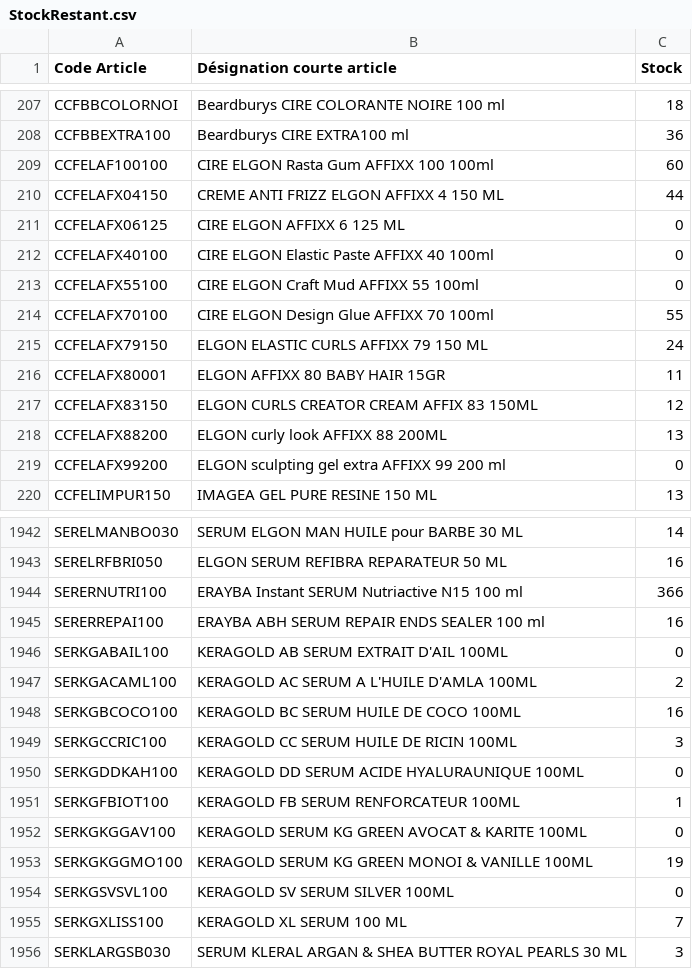
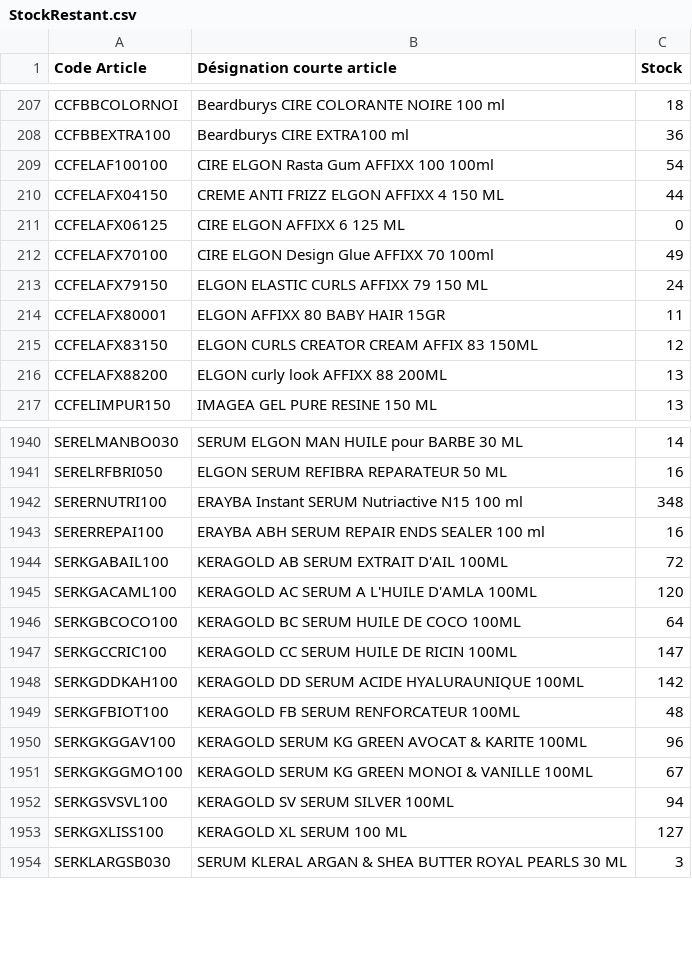
Before and after one commit to nvdiffusionrun/AppCmdNV, a CSV file: BaseAppCmd/StockRestant.csv, drawn as a sheet; only a part is shown, gaps mark what is left out; the diff covers the shown part only.

Commit message:
Drive Sync: Mise à jour du fichier StockRestant.csv par N8N

```diff
--- a/BaseAppCmd/StockRestant.csv
+++ b/BaseAppCmd/StockRestant.csv
@@ -208,8 +208,6 @@ CCFBBCOLORNOI;Beardburys CIRE COLORANTE NOIRE 100 ml;18
 CCFBBEXTRA100;Beardburys CIRE EXTRA100 ml;36
-CCFELAF100100;CIRE ELGON Rasta Gum AFFIXX 100 100ml;60
+CCFELAF100100;CIRE ELGON Rasta Gum AFFIXX 100 100ml;54
 CCFELAFX04150;CREME ANTI FRIZZ ELGON AFFIXX 4 150 ML;44
 CCFELAFX06125;CIRE ELGON AFFIXX 6 125 ML;0
-CCFELAFX40100;CIRE ELGON Elastic Paste AFFIXX 40 100ml;0
-CCFELAFX55100;CIRE ELGON Craft Mud AFFIXX 55 100ml;0
-CCFELAFX70100;CIRE ELGON Design Glue AFFIXX 70 100ml;55
+CCFELAFX70100;CIRE ELGON Design Glue AFFIXX 70 100ml;49
 CCFELAFX79150;ELGON ELASTIC CURLS AFFIXX 79 150 ML;24
@@ -218,3 +216,2 @@ CCFELAFX83150;ELGON CURLS CREATOR CREAM AFFIX 83 150ML;12
 CCFELAFX88200;ELGON curly look AFFIXX 88 200ML;13
-CCFELAFX99200;ELGON sculpting gel extra AFFIXX 99 200 ml;0
 CCFELIMPUR150;IMAGEA GEL PURE RESINE 150 ML;13
@@ -1943,14 +1941,14 @@ SERELMANBO030;SERUM ELGON MAN HUILE pour BARBE 30 ML;14
 SERELRFBRI050;ELGON SERUM REFIBRA REPARATEUR 50 ML;16
-SERERNUTRI100;ERAYBA Instant SERUM Nutriactive N15 100 ml;366
+SERERNUTRI100;ERAYBA Instant SERUM Nutriactive N15 100 ml;348
 SERERREPAI100;ERAYBA ABH SERUM REPAIR ENDS SEALER 100 ml;16
-SERKGABAIL100;KERAGOLD AB SERUM EXTRAIT D'AIL 100ML;0
-SERKGACAML100;KERAGOLD AC SERUM A L'HUILE D'AMLA 100ML;2
-SERKGBCOCO100;KERAGOLD BC SERUM HUILE DE COCO 100ML;16
-SERKGCCRIC100;KERAGOLD CC SERUM HUILE DE RICIN 100ML;3
-SERKGDDKAH100;KERAGOLD DD SERUM ACIDE HYALURAUNIQUE 100ML;0
-SERKGFBIOT100;KERAGOLD FB SERUM RENFORCATEUR 100ML;1
-SERKGKGGAV100;KERAGOLD SERUM KG GREEN AVOCAT & KARITE 100ML;0
-SERKGKGGMO100;KERAGOLD SERUM KG GREEN MONOI & VANILLE 100ML;19
-SERKGSVSVL100;KERAGOLD SV SERUM SILVER 100ML;0
-SERKGXLISS100;KERAGOLD XL SERUM 100 ML;7
+SERKGABAIL100;KERAGOLD AB SERUM EXTRAIT D'AIL 100ML;72
+SERKGACAML100;KERAGOLD AC SERUM A L'HUILE D'AMLA 100ML;120
+SERKGBCOCO100;KERAGOLD BC SERUM HUILE DE COCO 100ML;64
+SERKGCCRIC100;KERAGOLD CC SERUM HUILE DE RICIN 100ML;147
+SERKGDDKAH100;KERAGOLD DD SERUM ACIDE HYALURAUNIQUE 100ML;142
+SERKGFBIOT100;KERAGOLD FB SERUM RENFORCATEUR 100ML;48
+SERKGKGGAV100;KERAGOLD SERUM KG GREEN AVOCAT & KARITE 100ML;96
+SERKGKGGMO100;KERAGOLD SERUM KG GREEN MONOI & VANILLE 100ML;67
+SERKGSVSVL100;KERAGOLD SV SERUM SILVER 100ML;94
+SERKGXLISS100;KERAGOLD XL SERUM 100 ML;127
 SERKLARGSB030;SERUM KLERAL ARGAN & SHEA BUTTER ROYAL PEARLS 30 ML;3
```
Also changed, not shown: 5 added rows, 3 removed rows and 96 edited cells elsewhere in this file.
